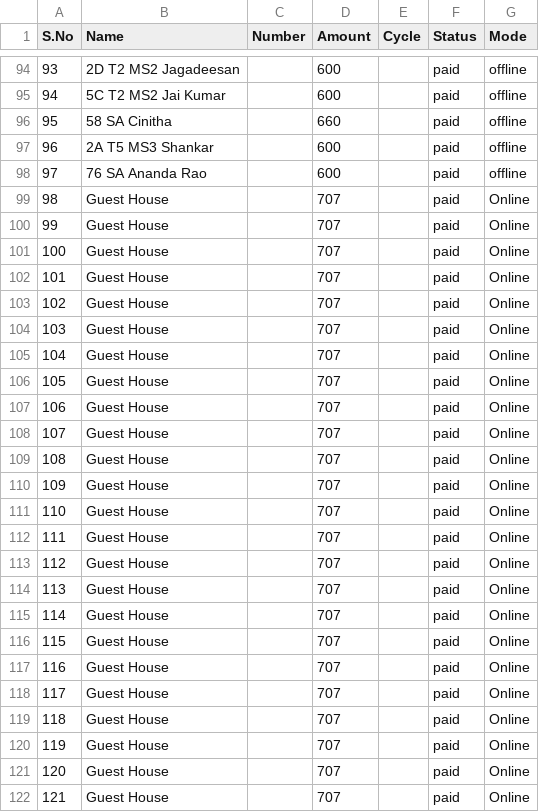
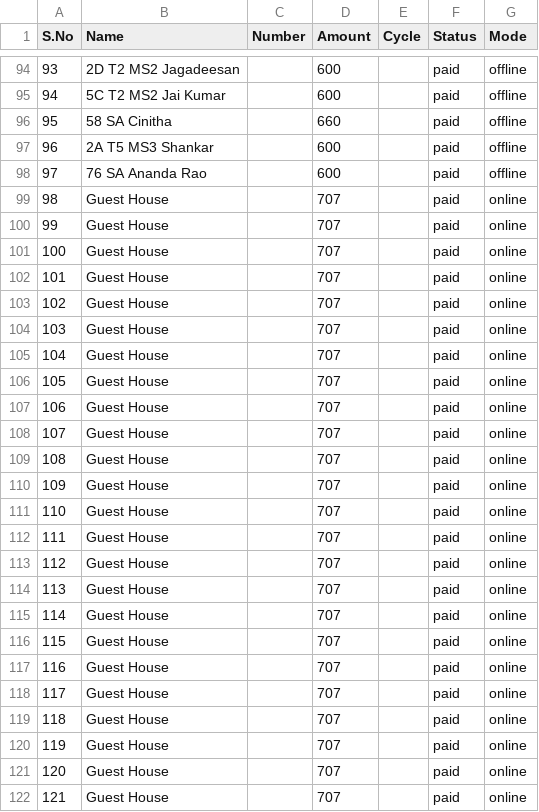
Before and after one commit to Gowthamrajp/PaymentReminder, a CSV file: CustomerData.csv, drawn as a sheet; only a part is shown, gaps mark what is left out; the diff covers the shown part only.

Commit message:
cleaned labels

```diff
--- a/CustomerData.csv
+++ b/CustomerData.csv
@@ -98,25 +98,25 @@ S.No,Name,Number,Amount,Cycle,Status,Mode
 97,76 SA Ananda Rao,,600,,paid,offline
-98,Guest House,,707,,paid,Online
-99,Guest House,,707,,paid,Online
-100,Guest House,,707,,paid,Online
-101,Guest House,,707,,paid,Online
-102,Guest House,,707,,paid,Online
-103,Guest House,,707,,paid,Online
-104,Guest House,,707,,paid,Online
-105,Guest House,,707,,paid,Online
-106,Guest House,,707,,paid,Online
-107,Guest House,,707,,paid,Online
-108,Guest House,,707,,paid,Online
-109,Guest House,,707,,paid,Online
-110,Guest House,,707,,paid,Online
-111,Guest House,,707,,paid,Online
-112,Guest House,,707,,paid,Online
-113,Guest House,,707,,paid,Online
-114,Guest House,,707,,paid,Online
-115,Guest House,,707,,paid,Online
-116,Guest House,,707,,paid,Online
-117,Guest House,,707,,paid,Online
-118,Guest House,,707,,paid,Online
-119,Guest House,,707,,paid,Online
-120,Guest House,,707,,paid,Online
-121,Guest House,,707,,paid,Online
+98,Guest House,,707,,paid,online
+99,Guest House,,707,,paid,online
+100,Guest House,,707,,paid,online
+101,Guest House,,707,,paid,online
+102,Guest House,,707,,paid,online
+103,Guest House,,707,,paid,online
+104,Guest House,,707,,paid,online
+105,Guest House,,707,,paid,online
+106,Guest House,,707,,paid,online
+107,Guest House,,707,,paid,online
+108,Guest House,,707,,paid,online
+109,Guest House,,707,,paid,online
+110,Guest House,,707,,paid,online
+111,Guest House,,707,,paid,online
+112,Guest House,,707,,paid,online
+113,Guest House,,707,,paid,online
+114,Guest House,,707,,paid,online
+115,Guest House,,707,,paid,online
+116,Guest House,,707,,paid,online
+117,Guest House,,707,,paid,online
+118,Guest House,,707,,paid,online
+119,Guest House,,707,,paid,online
+120,Guest House,,707,,paid,online
+121,Guest House,,707,,paid,online
```
Also changed, not shown: 7 edited cells elsewhere in this file.
